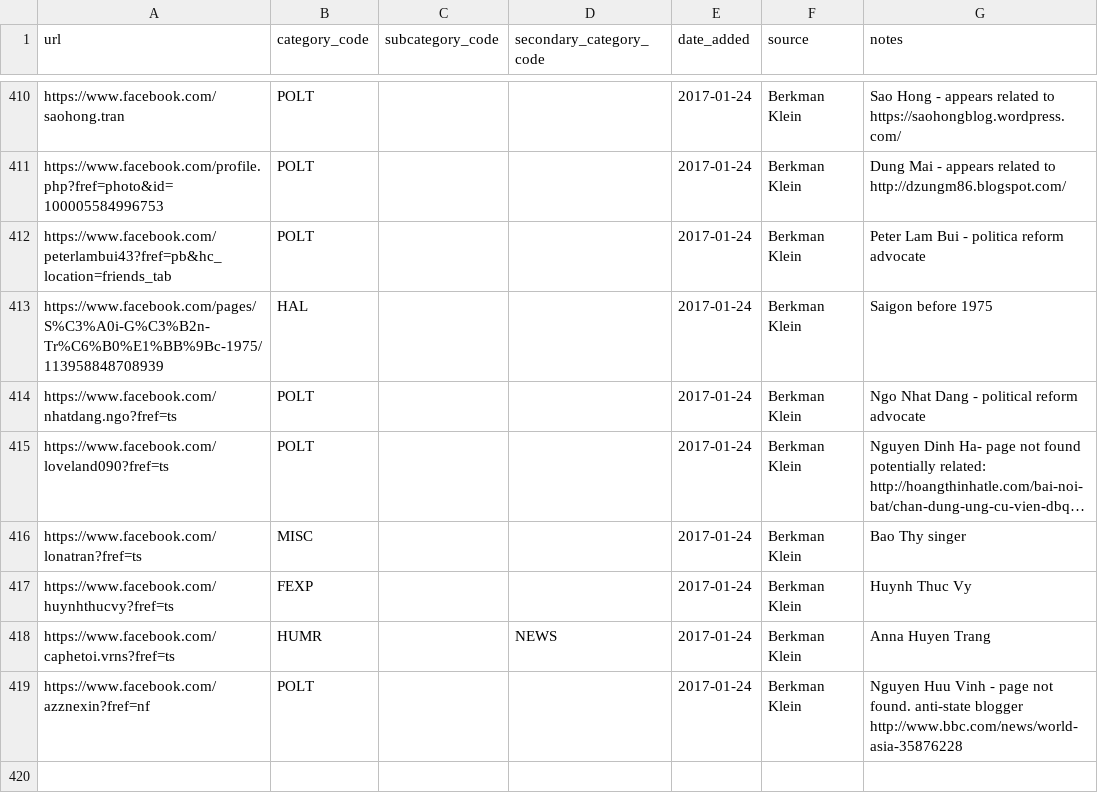
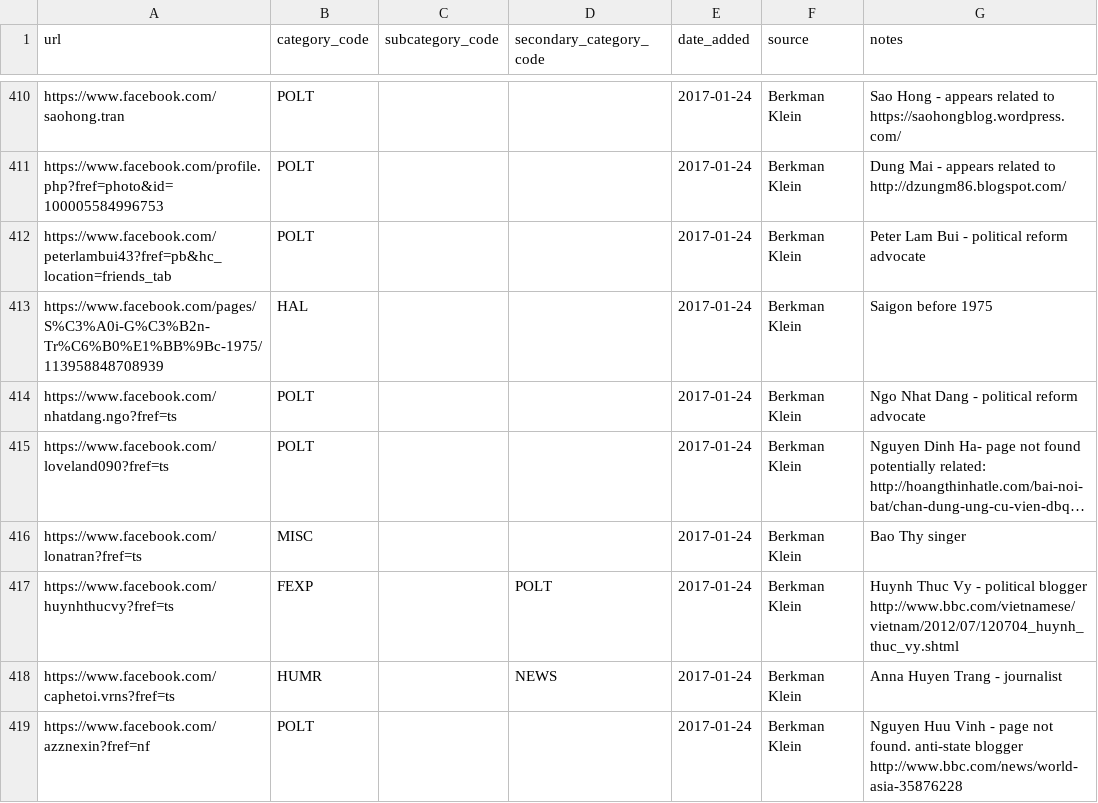
Before and after one commit to berkmancenter/url-lists, a CSV file: lists/vn.csv, drawn as a sheet; only a part is shown, gaps mark what is left out; long unchanged cells end in …; the diff names each change by its address in the sheet, - before the commit and + after, or states it on an @@ line.

Commit message:
automatically update lists

```diff
--- a/lists/vn.csv
+++ b/lists/vn.csv
-G412 (notes): Peter Lam Bui - politica reform advocate
+G412 (notes): Peter Lam Bui - political reform advocate
-D417 (secondary_category_code): (empty)
+D417 (secondary_category_code): POLT
-G417 (notes): …Thuc Vy
+G417 (notes): …Thuc Vy - political blogger http://www.bbc.com/vietnamese/vietnam/2012/07/120704_huynh_thuc_vy.shtml
-G418 (notes): Anna Huyen Trang
+G418 (notes): Anna Huyen Trang - journalist
```
Also changed, not shown: country_groups.csv, lists/cis.csv, 1 other file.
